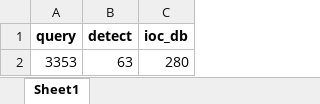
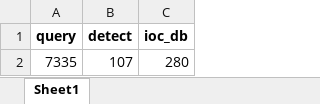
Before and after one commit to CattyTN/FMS_monitor_virus_autocheck, an Excel workbook: parameter.xlsx, sheet Sheet1, drawn as a sheet; values as stored, in another font and other column widths than the file's, no borders; removed rows and columns are numbered as before the commit, all else as after; the diff names each change by its address in the sheet, - before the commit and + after, or states it on an @@ line.

```diff
--- a/parameter.xlsx (sheet Sheet1)
+++ b/parameter.xlsx (sheet Sheet1)
-row 2: 3353 | 63 | 280
+row 2: 7335 | 107 | 280
```
Also changed, not shown: chart.xlsx, 3 other files.
